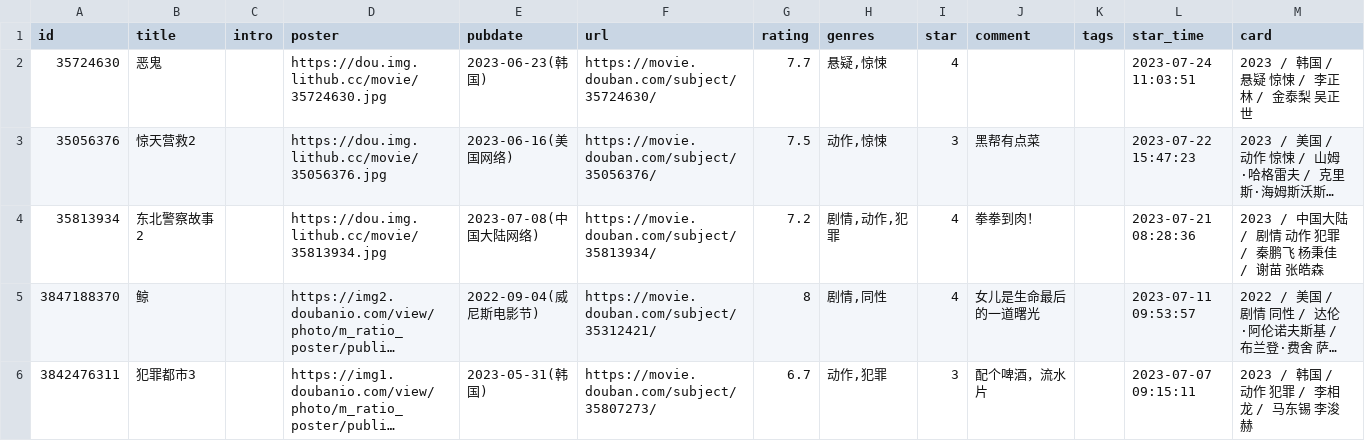
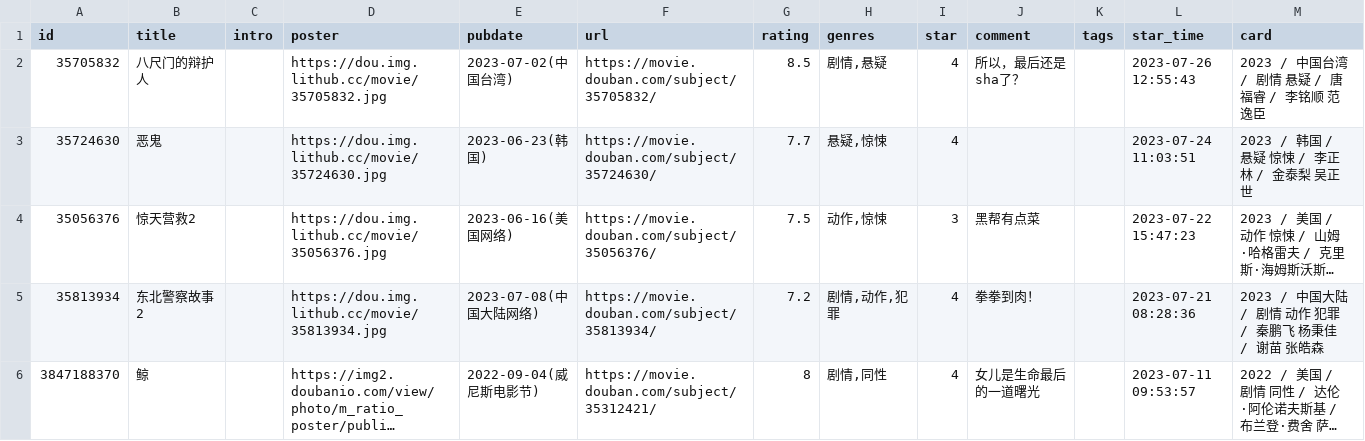
Before and after one commit to UzMark-Git/iwindoors, a CSV file: data/douban/movie.csv, drawn as a sheet; only a part is shown; the shorter side is filled out with more unchanged rows; long unchanged cells end in …; the diff names each change by its address in the sheet, - before the commit and + after, or states it on an @@ line.

```diff
--- a/data/douban/movie.csv
+++ b/data/douban/movie.csv
+row 2: 35705832 | 八尺门的辩护人 |  | https://dou.img.lithub.cc/movie/35705832.jpg | 2023-07-02(中国台湾) | https://movie.douban.com/subject/35705832/ | 8.5 | 剧情,悬疑 | 4 | 所以，最后还是sha了？ |  | 2023-07-26 12:55:43 | 2023 / 中国台湾 / 剧情 悬疑 / 唐福睿 / 李铭顺 范逸臣
```
Also changed, not shown: data/douban/book.csv.
